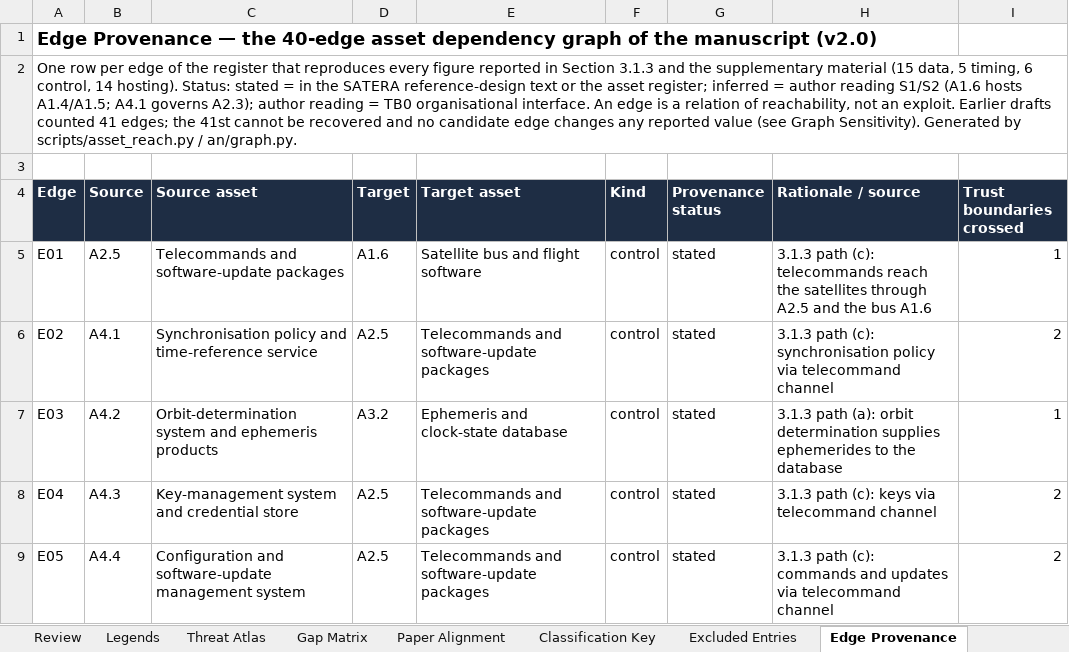
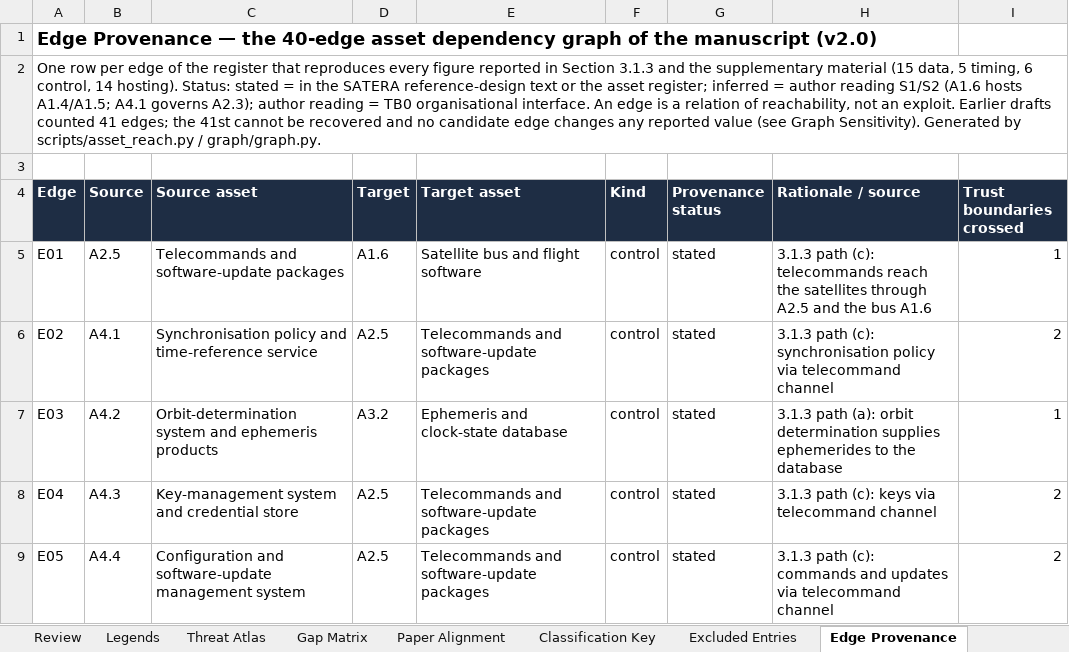
Before and after one commit to BAKROOT/leo-mlat-threat-atlas, an Excel workbook: data/catalogue/LEO_MLAT_Threat_Catalogue_v2_0.xlsx, sheet Edge Provenance, drawn as a sheet; only a part is shown; values as stored, in another font and other column widths than the file's, no borders; charts and pictures not drawn; the diff names each change by its address in the sheet, - before the commit and + after, or states it on an @@ line.

Commit message:
Fix the script path in the notes of the Edge Provenance and Graph Sensitivity sheets (graph/graph.py)

```diff
--- a/data/catalogue/LEO_MLAT_Threat_Catalogue_v2_0.xlsx (sheet Edge Provenance)
+++ b/data/catalogue/LEO_MLAT_Threat_Catalogue_v2_0.xlsx (sheet Edge Provenance)
-A2 (Edge): …scripts/asset_reach.py / an/graph.py.
+A2 (Edge): …scripts/asset_reach.py / graph/graph.py.
```
Also changed, not shown: sheet Preconditions, sheet L1 Physical and infrastructure, sheet L4 Governance and integration, sheet L2 Data and communication, sheet L3 Service and processing, sheet Catalogue, 19 more sheets, hidden cells, charts or pictures.
